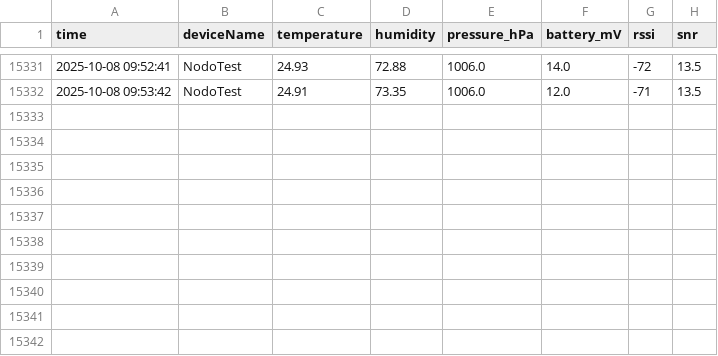
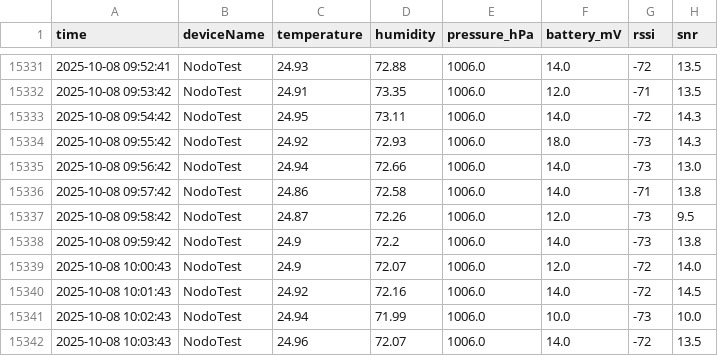
Before and after one commit to AlejoBSmith/SmartCampus_UTP, a CSV file: Data/HISTORICO.csv, drawn as a sheet; only a part is shown, gaps mark what is left out; the diff names each change by its address in the sheet, - before the commit and + after, or states it on an @@ line.

Commit message:
Update Data/HISTORICO.csv at 2025-10-08 10:03:44

```diff
--- a/Data/HISTORICO.csv
+++ b/Data/HISTORICO.csv
+row 15333: 2025-10-08 09:54:42 | NodoTest | 24.95 | 73.11 | 1006.0 | 14.0 | -72 | 14.3
+row 15334: 2025-10-08 09:55:42 | NodoTest | 24.92 | 72.93 | 1006.0 | 18.0 | -73 | 14.3
+row 15335: 2025-10-08 09:56:42 | NodoTest | 24.94 | 72.66 | 1006.0 | 14.0 | -73 | 13.0
+row 15336: 2025-10-08 09:57:42 | NodoTest | 24.86 | 72.58 | 1006.0 | 14.0 | -71 | 13.8
+row 15337: 2025-10-08 09:58:42 | NodoTest | 24.87 | 72.26 | 1006.0 | 12.0 | -73 | 9.5
+row 15338: 2025-10-08 09:59:42 | NodoTest | 24.9 | 72.2 | 1006.0 | 14.0 | -73 | 13.8
+row 15339: 2025-10-08 10:00:43 | NodoTest | 24.9 | 72.07 | 1006.0 | 12.0 | -72 | 14.0
+row 15340: 2025-10-08 10:01:43 | NodoTest | 24.92 | 72.16 | 1006.0 | 14.0 | -72 | 14.5
+row 15341: 2025-10-08 10:02:43 | NodoTest | 24.94 | 71.99 | 1006.0 | 10.0 | -73 | 10.0
+row 15342: 2025-10-08 10:03:43 | NodoTest | 24.96 | 72.07 | 1006.0 | 14.0 | -72 | 13.5
```
